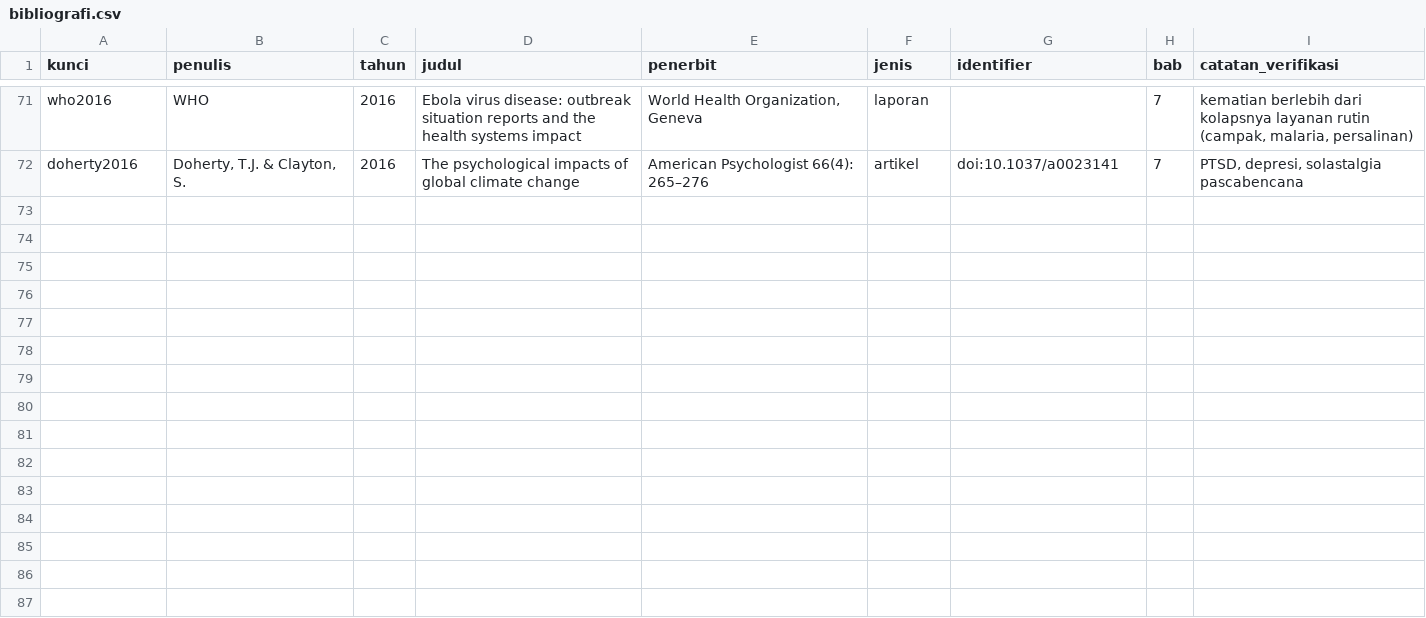
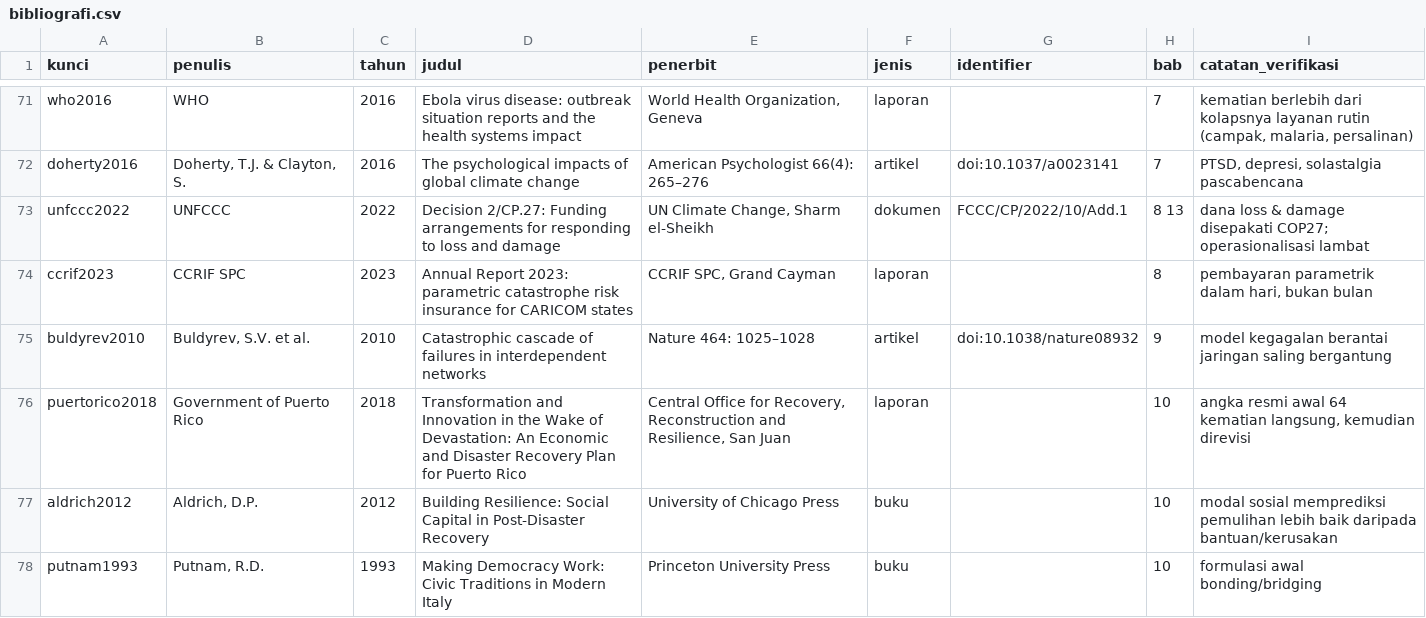
Before and after one commit to SetyoWisodo/SetyoWisodo, a CSV file: book2/reference/bibliografi.csv, drawn as a sheet; only a part is shown, gaps mark what is left out; the diff names each change by its address in the sheet, - before the commit and + after, or states it on an @@ line.

Commit message:
book2 EN: bab 8-11 (uang, infrastruktur, modal sosial, pengetahuan)
+8 sumber baru (UNFCCC, CCRIF, Buldyrev, Kishore, Putnam, Aldrich, dll)
42 sumber unik -> ambang tercapai; 15.365 kata; 0 yatim

Co-authored-by: arena-agent <297053741+arena-agent@users.noreply.github.com>

```diff
--- a/book2/reference/bibliografi.csv
+++ b/book2/reference/bibliografi.csv
+row 73: unfccc2022 | UNFCCC | 2022 | Decision 2/CP.27: Funding arrangements for responding to loss and damage | UN Climate Change, Sharm el-Sheikh | dokumen | FCCC/CP/2022/10/Add.1 | 8 13 | dana loss & damage disepakati COP27; operasionalisasi lambat
+row 74: ccrif2023 | CCRIF SPC | 2023 | Annual Report 2023: parametric catastrophe risk insurance for CARICOM states | CCRIF SPC, Grand Cayman | laporan |  | 8 | pembayaran parametrik dalam hari, bukan bulan
+row 75: buldyrev2010 | Buldyrev, S.V. et al. | 2010 | Catastrophic cascade of failures in interdependent networks | Nature 464: 1025–1028 | artikel | doi:10.1038/nature08932 | 9 | model kegagalan berantai jaringan saling bergantung
+row 76: puertorico2018 | Government of Puerto Rico | 2018 | Transformation and Innovation in the Wake of Devastation: An Economic and Disaster Recovery Plan for Puerto Rico | Central Office for Recovery, Reconstruction and Resilience, San Juan | laporan |  | 10 | angka resmi awal 64 kematian langsung, kemudian direvisi
+row 77: aldrich2012 | Aldrich, D.P. | 2012 | Building Resilience: Social Capital in Post-Disaster Recovery | University of Chicago Press | buku |  | 10 | modal sosial memprediksi pemulihan lebih baik daripada bantuan/kerusakan
+row 78: putnam1993 | Putnam, R.D. | 1993 | Making Democracy Work: Civic Traditions in Modern Italy | Princeton University Press | buku |  | 10 | formulasi awal bonding/bridging
```
Also changed, not shown: 6 other files.
